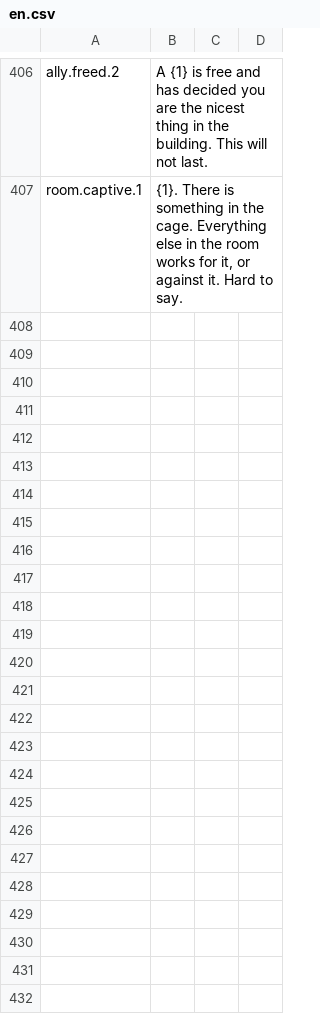
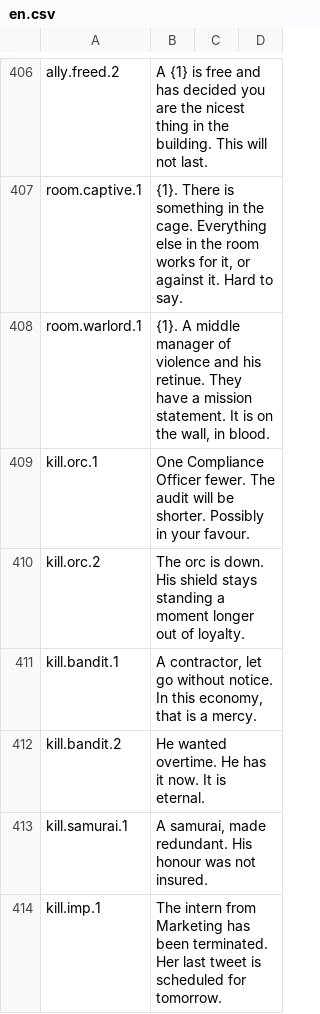
Before and after one commit to Xaven89/dungeon-crawler, a CSV file: projects/dc_t/strings/en.csv, drawn as a sheet; only a part is shown, gaps mark what is left out; the diff covers the shown part only.

```diff
--- a/projects/dc_t/strings/en.csv
+++ b/projects/dc_t/strings/en.csv
@@ -407 +407,8 @@ ally.freed.2,"A {1} is free and has decided you are the nicest thing in the buil
 room.captive.1,"{1}. There is something in the cage. Everything else in the room works for it, or against it. Hard to say."
+room.warlord.1,"{1}. A middle manager of violence and his retinue. They have a mission statement. It is on the wall, in blood."
+kill.orc.1,"One Compliance Officer fewer. The audit will be shorter. Possibly in your favour."
+kill.orc.2,"The orc is down. His shield stays standing a moment longer out of loyalty."
+kill.bandit.1,"A contractor, let go without notice. In this economy, that is a mercy."
+kill.bandit.2,"He wanted overtime. He has it now. It is eternal."
+kill.samurai.1,"A samurai, made redundant. His honour was not insured."
+kill.imp.1,"The intern from Marketing has been terminated. Her last tweet is scheduled for tomorrow."
```
Also changed, not shown: 7 added rows and 1 edited cell elsewhere in this file, projects/dungeon_crawler/strings/en.csv, 18 other files.
